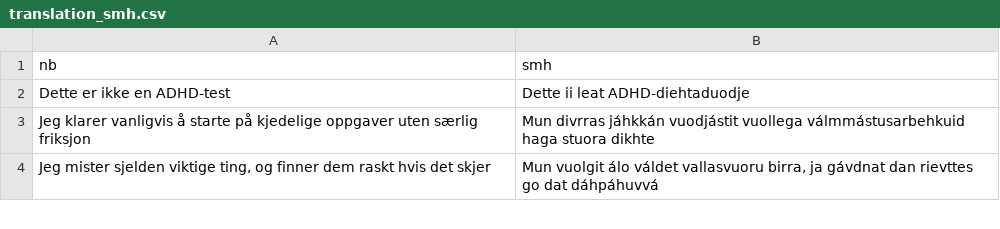
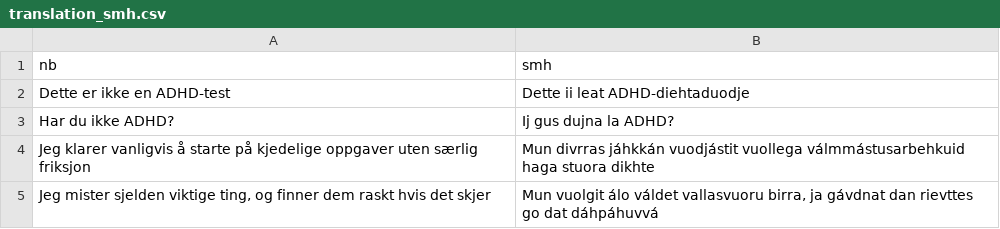
Before and after one commit to rolfmblindgren/adhd-test, a CSV file: content/translations/translation_smh.csv, drawn as a sheet; only a part is shown; the diff names each change by its address in the sheet, - before the commit and + after, or states it on an @@ line.

```diff
--- a/content/translations/translation_smh.csv
+++ b/content/translations/translation_smh.csv
+row 3: Har du ikke ADHD? | Ij gus dujna la ADHD?
```
Also changed, not shown: content/translations/translation.csv, content/translations/translation_fi.csv, 10 other files.
